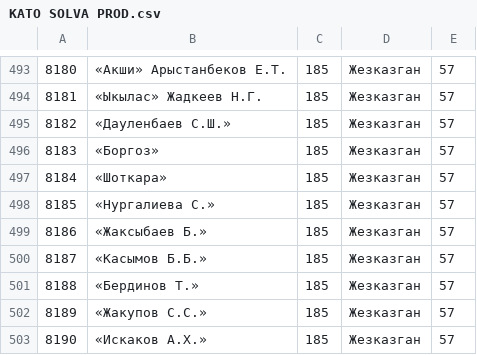
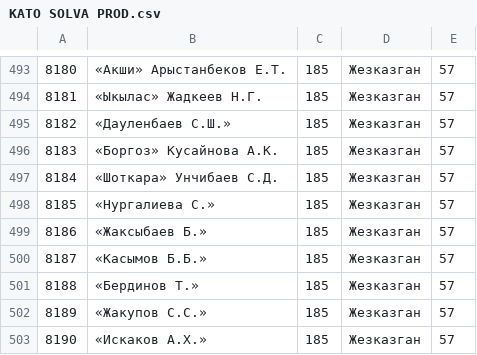
Before and after one commit to nikita-astakhnovich-idf/CsvParser, a CSV file: src/main/resources/KATO SOLVA PROD.csv, drawn as a sheet; only a part is shown, gaps mark what is left out; the diff names each change by its address in the sheet, - before the commit and + after, or states it on an @@ line.

```diff
--- a/src/main/resources/KATO SOLVA PROD.csv
+++ b/src/main/resources/KATO SOLVA PROD.csv
-B496: «Боргоз»
+B496: «Боргоз» Кусайнова А.К.
-B497: «Шоткара»
+B497: «Шоткара» Унчибаев С.Д.
```
Also changed, not shown: 2 other files.
